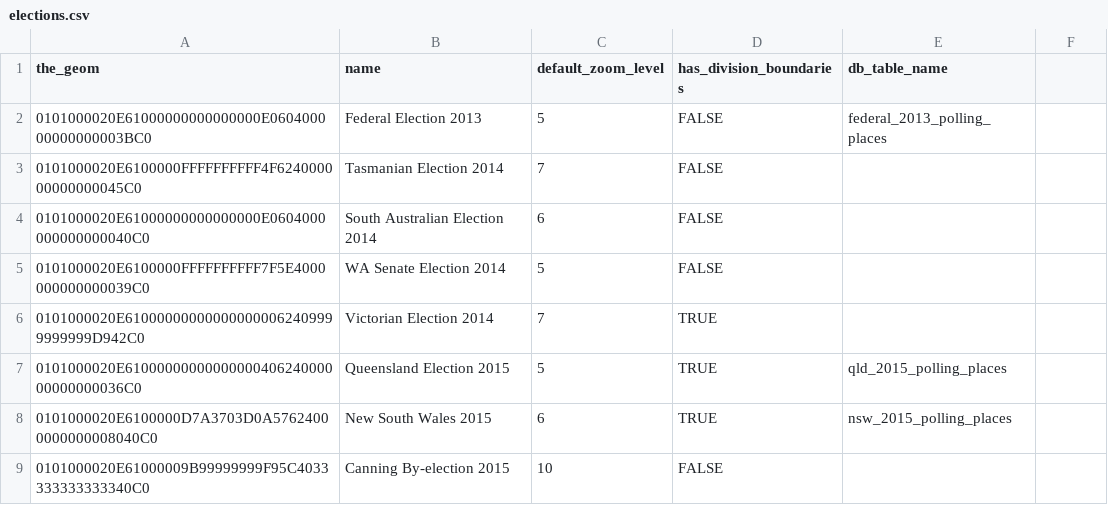
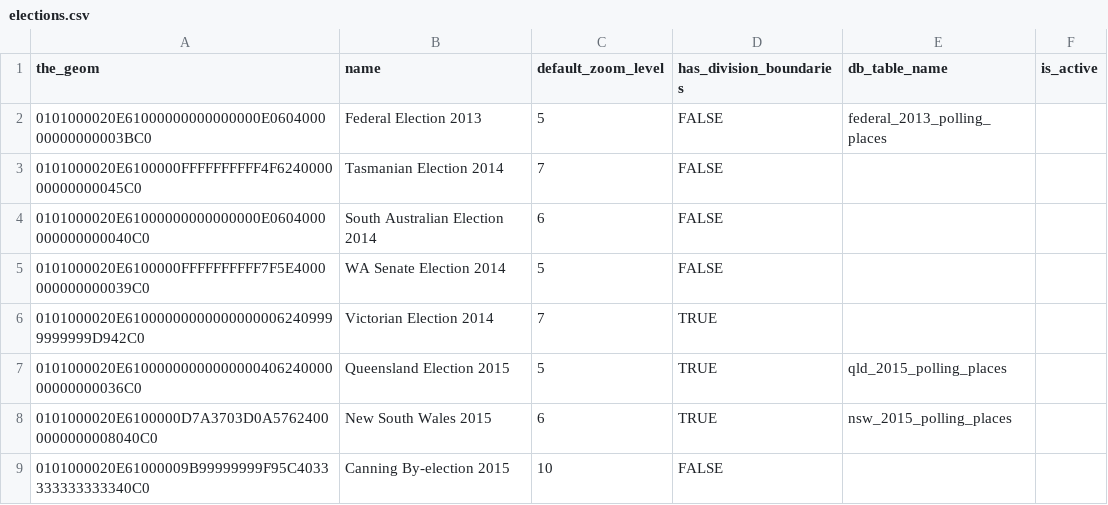
Before and after one commit to keithamoss/Democracy-Sausage, a CSV file: data/schemas/elections.csv, drawn as a sheet.

Commit message:
Adding the concept of 'active elections' and binding it in to the add stall function

```diff
--- a/data/schemas/elections.csv
+++ b/data/schemas/elections.csv
@@ -1,2 +1,2 @@
-the_geom,name,default_zoom_level,has_division_boundaries,db_table_name
+the_geom,name,default_zoom_level,has_division_boundaries,db_table_name,is_active
 0101000020E61000000000000000E060400000000000003BC0,Federal Election 2013,5,FALSE,federal_2013_polling_places
```
Also changed, not shown: 3 other files.
